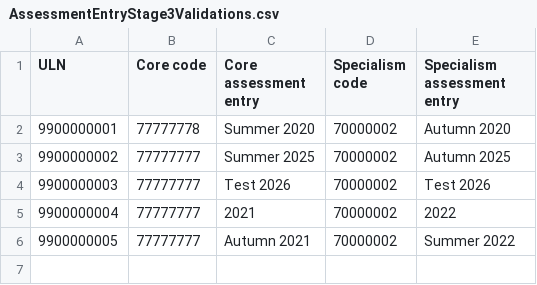
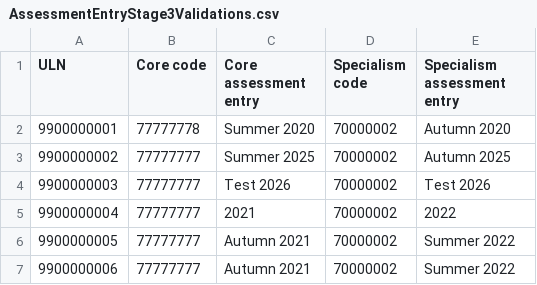
Before and after one commit to SkillsFundingAgency/tl-results-and-certification-automation-suite, a CSV file: src/Sfa.Tl.ResultsAndCertificationAutomation/Data/AssessmentEntryStage3Validations.csv, drawn as a sheet; the diff names each change by its address in the sheet, - before the commit and + after, or states it on an @@ line.

Commit message:
Fixed Assessment entry stage 3 validation expected results

```diff
--- a/src/Sfa.Tl.ResultsAndCertificationAutomation/Data/AssessmentEntryStage3Validations.csv
+++ b/src/Sfa.Tl.ResultsAndCertificationAutomation/Data/AssessmentEntryStage3Validations.csv
+row 7: 9900000006 | 77777777 | Autumn 2021 | 70000002 | Summer 2022
```
Also changed, not shown: src/Sfa.Tl.ResultsAndCertificationAutomation/Data/AssessmentStage3Errors.csv.
